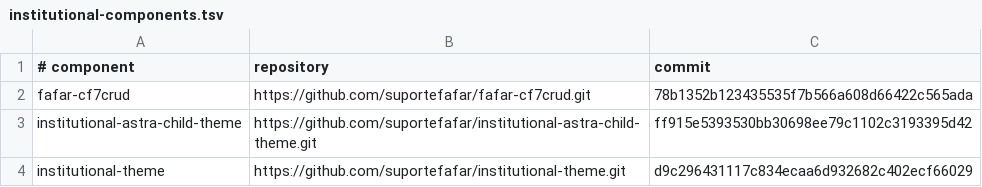
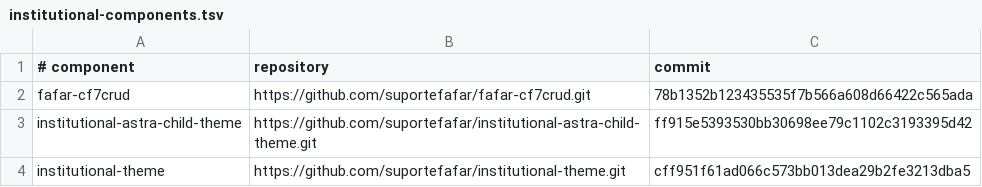
Before and after one commit to suportefafar/olympus, a TSV file: wordpress/institutional-components.tsv, drawn as a sheet.

Commit message:
Deploy legacy table fix

```diff
--- a/wordpress/institutional-components.tsv
+++ b/wordpress/institutional-components.tsv
@@ -3,2 +3,2 @@ fafar-cf7crud	https://github.com/suportefafar/fafar-cf7crud.git	78b1352b12343553
 institutional-astra-child-theme	https://github.com/suportefafar/institutional-astra-child-theme.git	ff915e5393530bb30698ee79c1102c3193395d42
-institutional-theme	https://github.com/suportefafar/institutional-theme.git	d9c296431117c834ecaa6d932682c402ecf66029
+institutional-theme	https://github.com/suportefafar/institutional-theme.git	cff951f61ad066c573bb013dea29b2fe3213dba5
```
